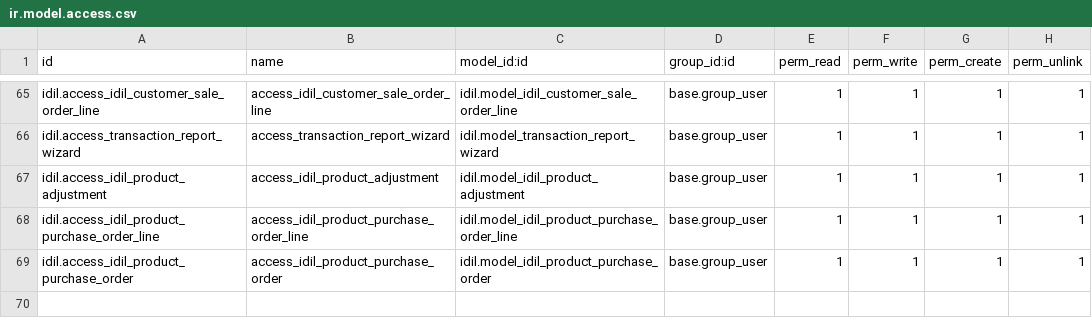
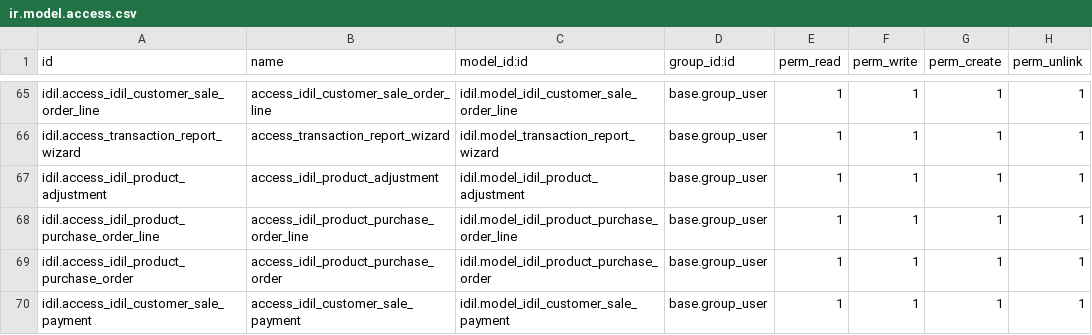
Before and after one commit to AyoubDahir/ubax, a CSV file: idil/security/ir.model.access.csv, drawn as a sheet; only a part is shown, gaps mark what is left out; the diff names each change by its address in the sheet, - before the commit and + after, or states it on an @@ line.

Commit message:
Customer Order Sales Receipt commi

```diff
--- a/idil/security/ir.model.access.csv
+++ b/idil/security/ir.model.access.csv
+row 70: idil.access_idil_customer_sale_payment | access_idil_customer_sale_payment | idil.model_idil_customer_sale_payment | base.group_user | 1 | 1 | 1 | 1
```
Also changed, not shown: 8 other files.
